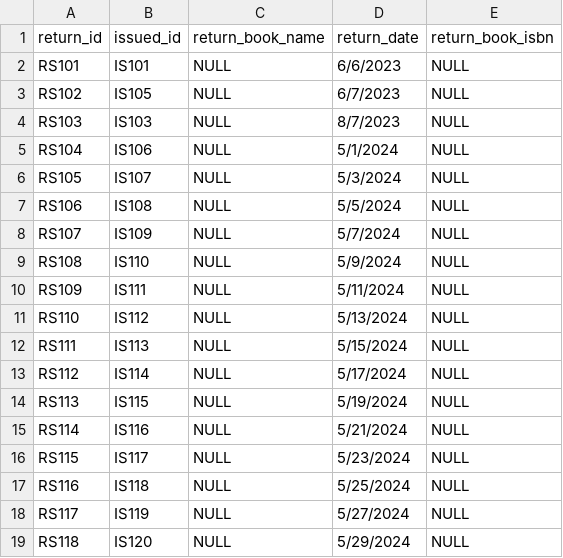
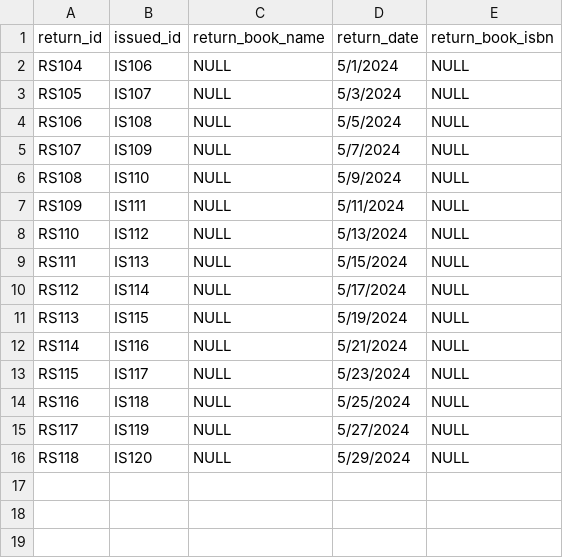
Before and after one commit to FarhanaSuci/SQLProject, a CSV file: LibraryManagementProject/return_status.csv, drawn as a sheet; the diff names each change by its address in the sheet, - before the commit and + after, or states it on an @@ line.

```diff
--- a/LibraryManagementProject/return_status.csv
+++ b/LibraryManagementProject/return_status.csv
-row 2: RS101 | IS101 | NULL | 6/6/2023 | NULL
-row 3: RS102 | IS105 | NULL | 6/7/2023 | NULL
-row 4: RS103 | IS103 | NULL | 8/7/2023 | NULL
```
Also changed, not shown: LibraryManagementProject/issued_status.csv, 1 other file.
